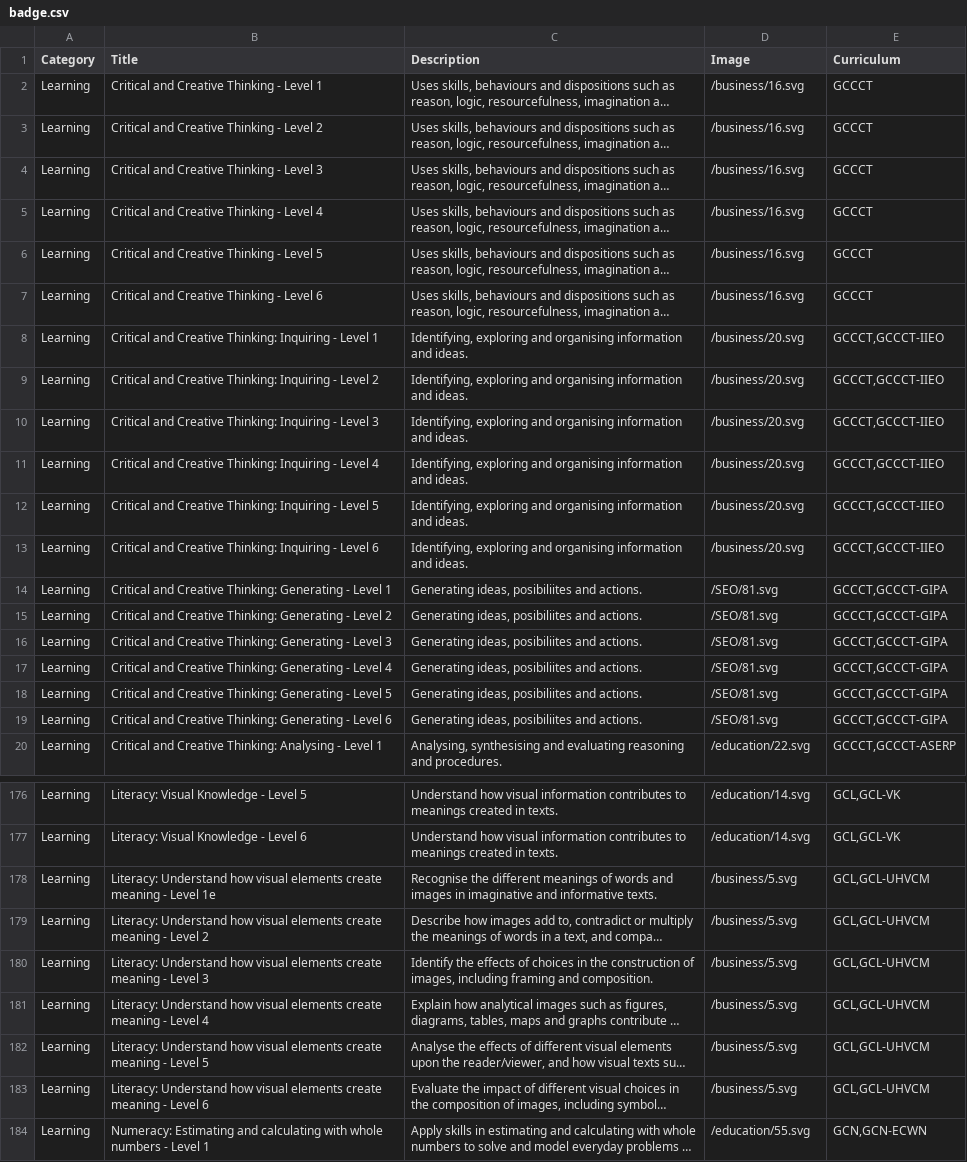
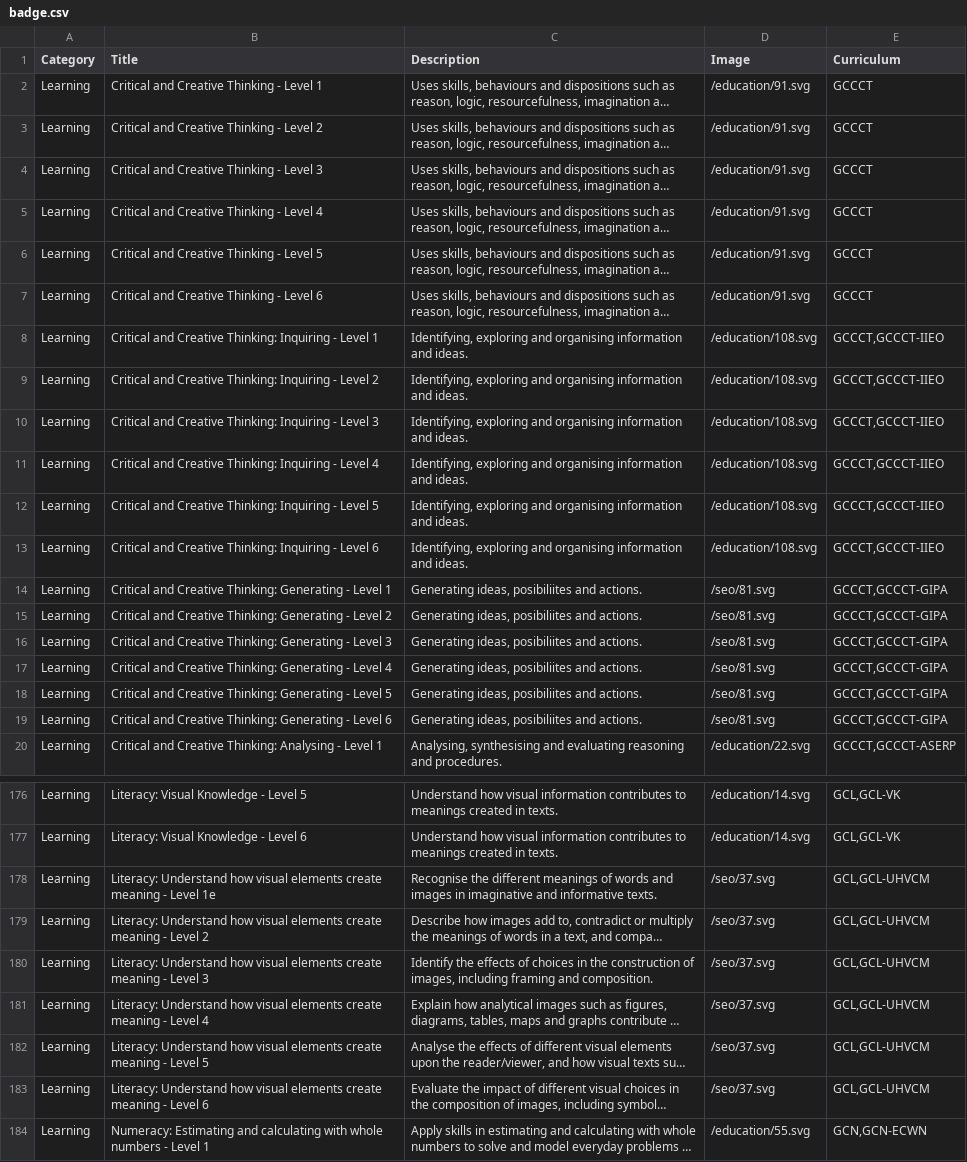
Before and after one commit to juliaattrevisan/schoolbox-api-docs, a CSV file: packages/aus_primary_capabilities_badges/badge.csv, drawn as a sheet; only a part is shown, gaps mark what is left out; long unchanged cells end in …; the diff covers the shown part only; the diff names each change by its address in the sheet, - before the commit and + after, or states it on an @@ line.

```diff
--- a/packages/aus_primary_capabilities_badges/badge.csv
+++ b/packages/aus_primary_capabilities_badges/badge.csv
-D2:D7 (Image): /business/16.svg
+D2:D7 (Image): /education/91.svg
-D8:D13 (Image): /business/20.svg
+D8:D13 (Image): /education/108.svg
-D14:D19 (Image): /SEO/81.svg
+D14:D19 (Image): /seo/81.svg
-D178:D183 (Image): /business/5.svg
+D178:D183 (Image): /seo/37.svg
```
Also changed, not shown: 118 edited cells elsewhere in this file, 1 other file.
